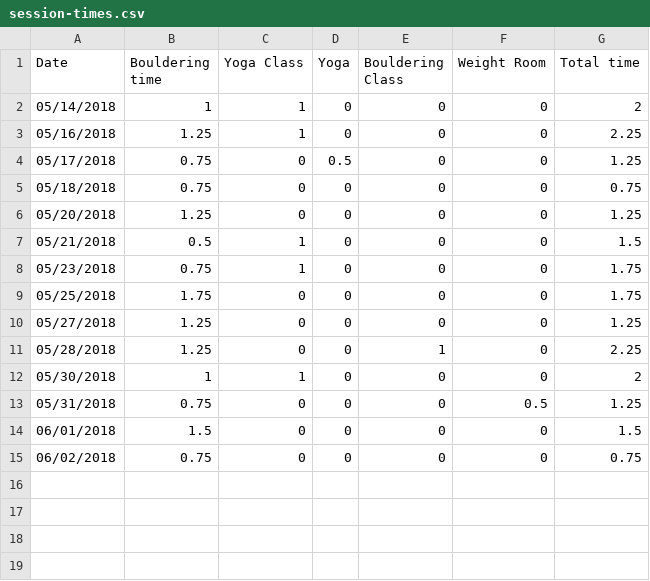
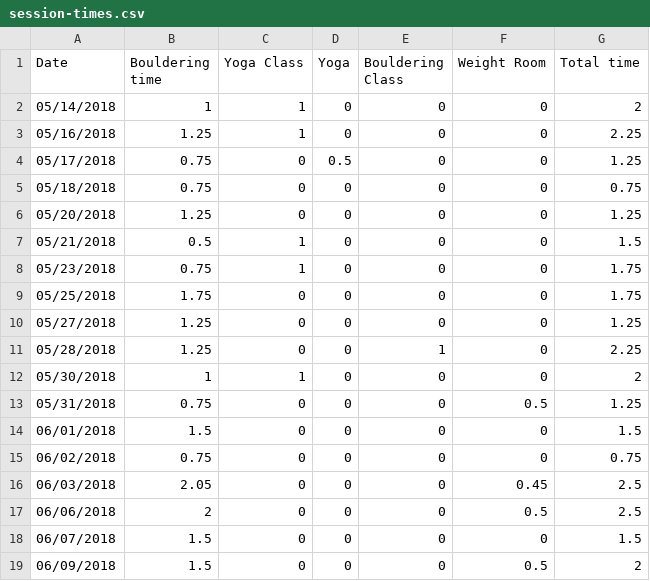
Before and after one commit to etcadinfinitum/plots, a CSV file: Climbing/session-times.csv, drawn as a sheet.

Commit message:
Fixes #9: pie chart order. New data.

```diff
--- a/Climbing/session-times.csv
+++ b/Climbing/session-times.csv
@@ -15 +15,5 @@ Date,Bouldering time,Yoga Class,Yoga,Bouldering Class,Weight Room,Total time
 06/02/2018,0.75,0,0,0,0,0.75
+06/03/2018,2.05,0,0,0,0.45,2.5
+06/06/2018,2,0,0,0,0.5,2.5
+06/07/2018,1.5,0,0,0,0,1.5
+06/09/2018,1.5,0,0,0,0.5,2
```
Also changed, not shown: 3 other files.
